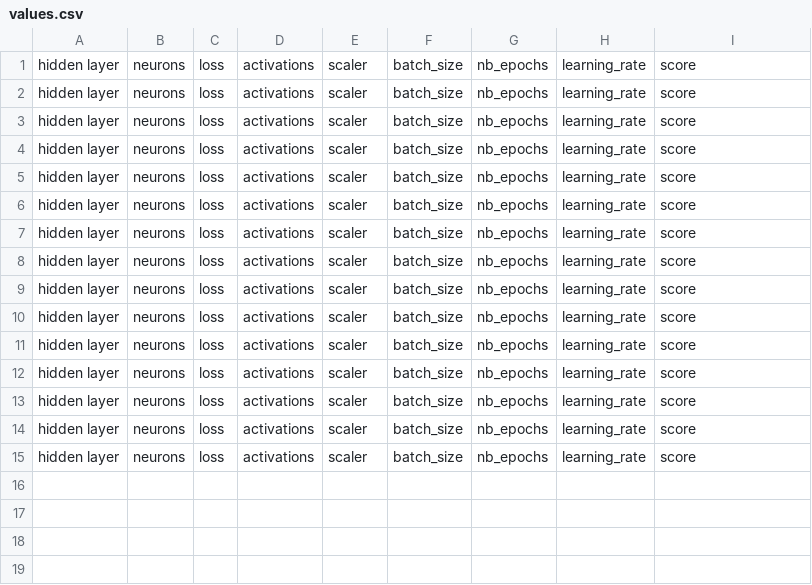
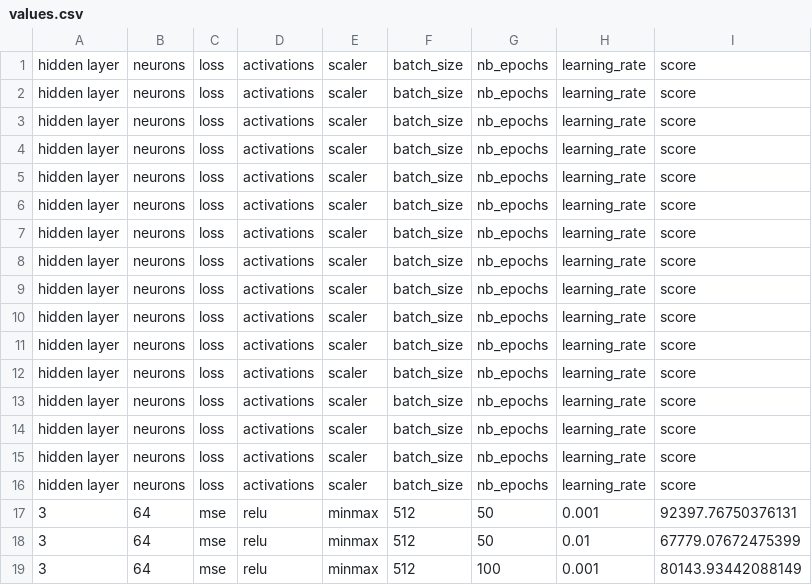
Before and after one commit to anish-narain/neural-networks-coursework, a CSV file: values.csv, drawn as a sheet.

```diff
--- a/values.csv
+++ b/values.csv
@@ -15 +15,5 @@ hidden layer,neurons,loss,activations,scaler,batch_size,nb_epochs,learning_rate,
 hidden layer,neurons,loss,activations,scaler,batch_size,nb_epochs,learning_rate,score
+hidden layer,neurons,loss,activations,scaler,batch_size,nb_epochs,learning_rate,score
+3,64,mse,relu,minmax,512,50,0.001,92397.76750376131
+3,64,mse,relu,minmax,512,50,0.01,67779.07672475399
+3,64,mse,relu,minmax,512,100,0.001,80143.93442088149
```
Also changed, not shown: 2 other files.
